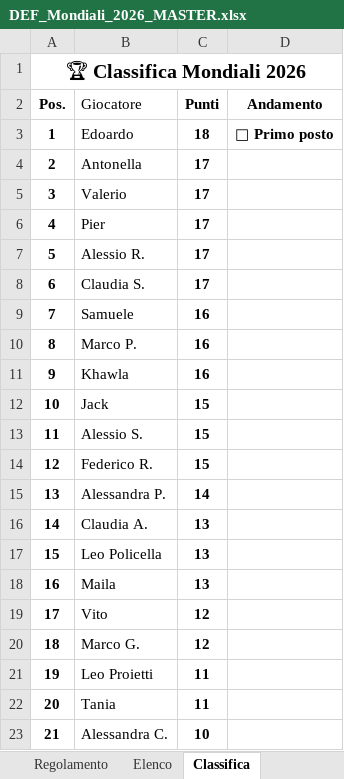
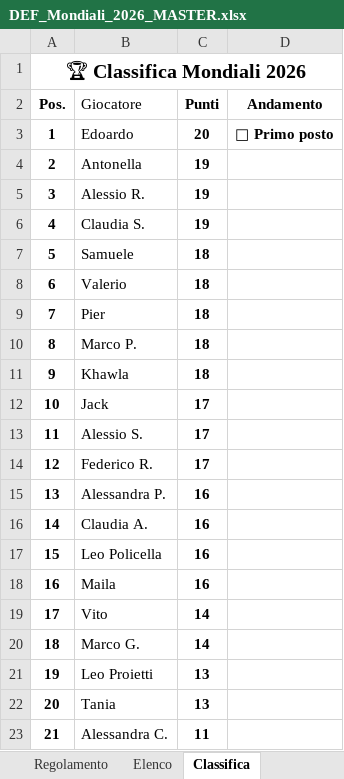
Before and after one commit to neker97/mondialito-izi, an Excel workbook: html-files/DEF_Mondiali_2026_MASTER.xlsx, sheet Classifica, drawn as a sheet; values as stored, in another font and other column widths than the file's, no borders; the diff names each change by its address in the sheet, - before the commit and + after, or states it on an @@ line.

```diff
--- a/html-files/DEF_Mondiali_2026_MASTER.xlsx (sheet Classifica)
+++ b/html-files/DEF_Mondiali_2026_MASTER.xlsx (sheet Classifica)
-C3 (Punti): 18
+C3 (Punti): 20
-C4:C6 (Punti): 17
+C4:C6 (Punti): 19
-B5 (Giocatore): Valerio
+B5 (Giocatore): Alessio R.
-B6 (Giocatore): Pier
+B6 (Giocatore): Claudia S.
-B7 (Giocatore): Alessio R.
+B7 (Giocatore): Samuele
-C7:C8 (Punti): 17
+C7:C8 (Punti): 18
-B8 (Giocatore): Claudia S.
+B8 (Giocatore): Valerio
-B9 (Giocatore): Samuele
+B9 (Giocatore): Pier
-C9:C11 (Punti): 16
+C9:C11 (Punti): 18
-C12:C14 (Punti): 15
+C12:C14 (Punti): 17
-C15 (Punti): 14
+C15 (Punti): 16
-C16:C18 (Punti): 13
+C16:C18 (Punti): 16
-C19:C20 (Punti): 12
+C19:C20 (Punti): 14
-C21:C22 (Punti): 11
+C21:C22 (Punti): 13
-C23 (Punti): 10
+C23 (Punti): 11
```
Also changed, not shown: sheet Previsioni partecipanti, sheet Elenco.
